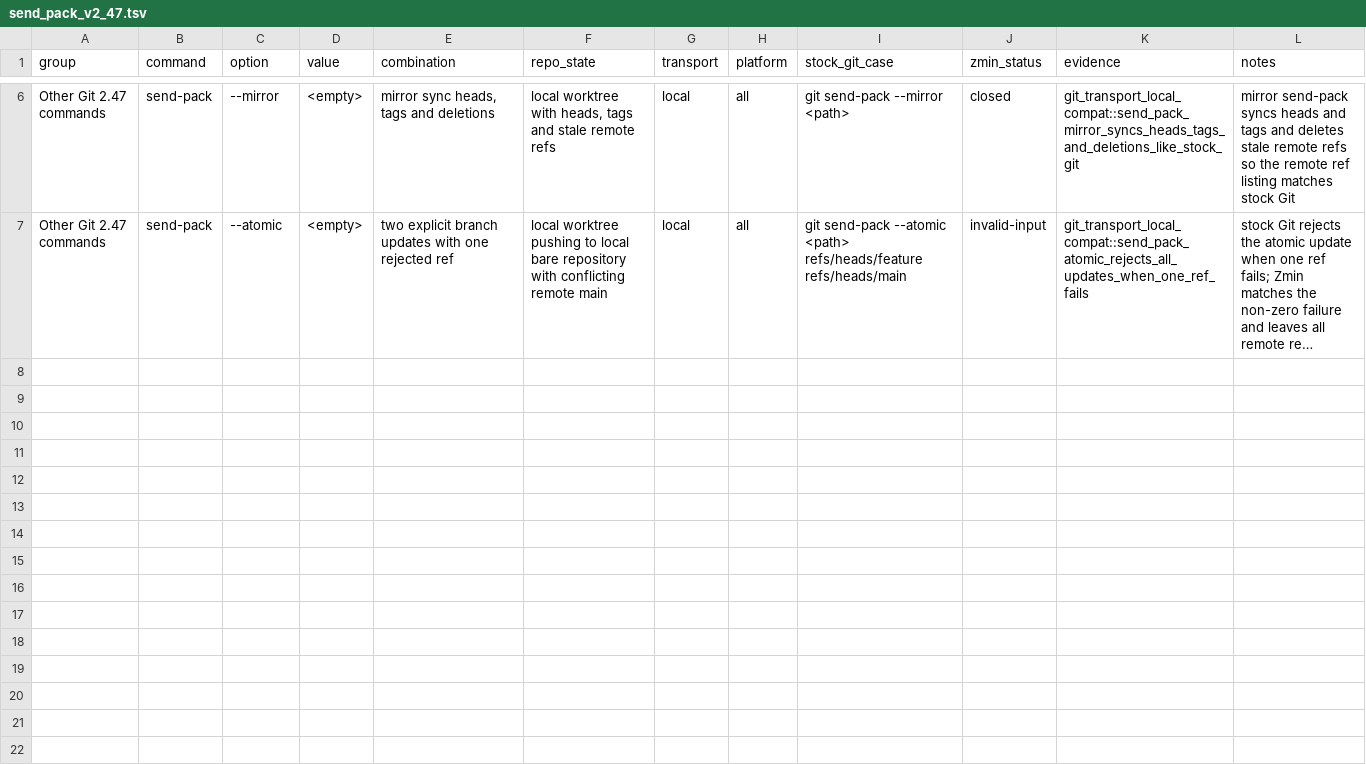
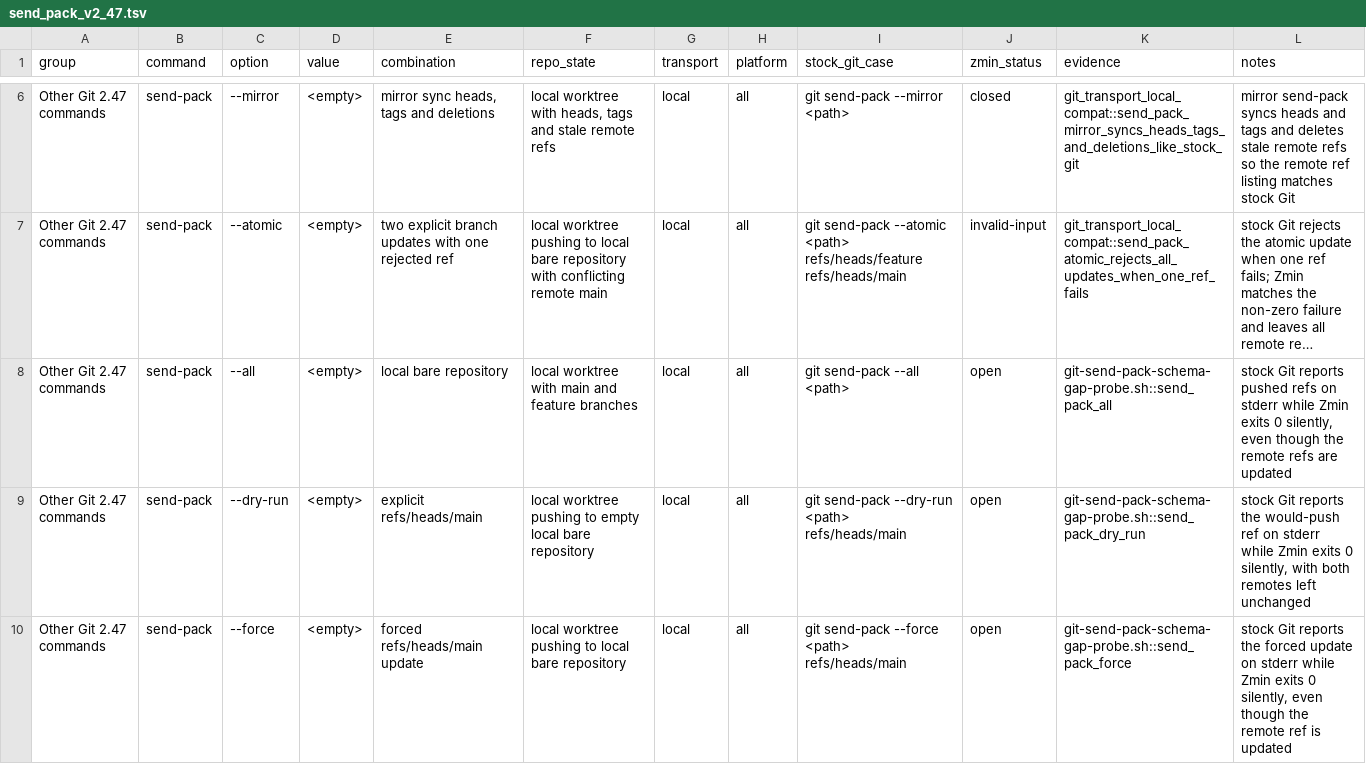
Before and after one commit to dschewchenko/zmin, a TSV file: docs/cli/matrices/send_pack_v2_47.tsv, drawn as a sheet; only a part is shown, gaps mark what is left out; long unchanged cells end in …; the diff covers the shown part only; the diff names each change by its address in the sheet, - before the commit and + after, or states it on an @@ line.

```diff
--- a/docs/cli/matrices/send_pack_v2_47.tsv
+++ b/docs/cli/matrices/send_pack_v2_47.tsv
+row 8: Other Git 2.47 commands | send-pack | --all | <empty> | local bare repository | local worktree with main and feature branches | local | all | git send-pack --all <path> | open | git-send-pack-schema-gap-probe.sh::send_pack_all | stock Git reports pushed refs on stderr while Zmin exits 0 silently, even though the remote refs are updated
+row 9: Other Git 2.47 commands | send-pack | --dry-run | <empty> | explicit refs/heads/main | local worktree pushing to empty local bare repository | local | all | git send-pack --dry-run <path> refs/heads/main | open | git-send-pack-schema-gap-probe.sh::send_pack_dry_run | stock Git reports the would-push ref on stderr while Zmin exits 0 silently, with both remotes left unchanged
+row 10: Other Git 2.47 commands | send-pack | --force | <empty> | forced refs/heads/main update | local worktree pushing to local bare repository | local | all | git send-pack --force <path> refs/heads/main | open | git-send-pack-schema-gap-probe.sh::send_pack_force | stock Git reports the forced update on stderr while Zmin exits 0 silently, even though the remote ref is updated
```
Also changed, not shown: 6 added rows elsewhere in this file, docs/cli/census/implemented_but_unverified.tsv, docs/cli/census/summary.tsv, 3 other files.
